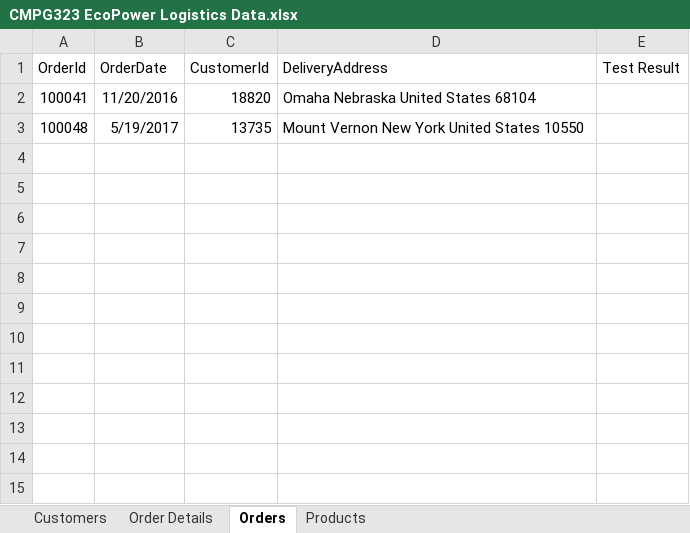
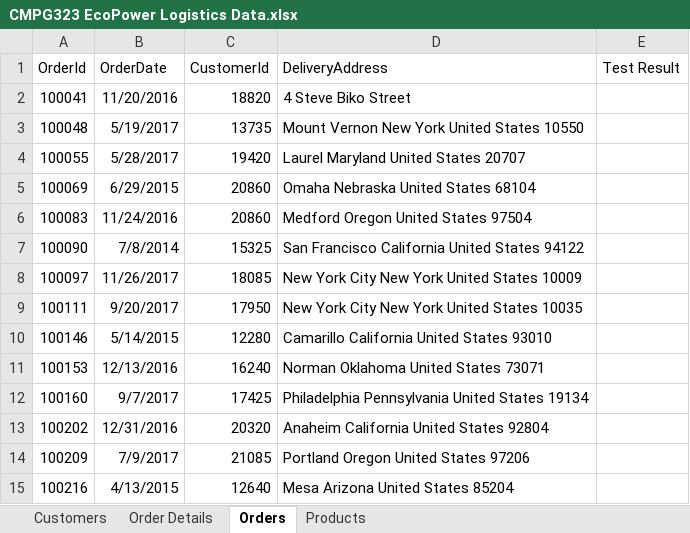
Before and after one commit to Albert-Willemse/CMPG-323-Project-4-UiPath, an Excel workbook: Input/CMPG323 EcoPower Logistics Data.xlsx, sheet Orders, drawn as a sheet; values as stored, in another font and other column widths than the file's, no borders; the diff names each change by its address in the sheet, - before the commit and + after, or states it on an @@ line.

```diff
--- a/Input/CMPG323 EcoPower Logistics Data.xlsx (sheet Orders)
+++ b/Input/CMPG323 EcoPower Logistics Data.xlsx (sheet Orders)
-D2 (DeliveryAddress): Omaha Nebraska United States 68104
+D2 (DeliveryAddress): 4 Steve Biko Street
+row 4: 100055 | 5/28/2017 | 19420 | Laurel Maryland United States 20707
+row 5: 100069 | 6/29/2015 | 20860 | Omaha Nebraska United States 68104
+row 6: 100083 | 11/24/2016 | 20860 | Medford Oregon United States 97504
+row 7: 100090 | 7/8/2014 | 15325 | San Francisco California United States 94122
+row 8: 100097 | 11/26/2017 | 18085 | New York City New York United States 10009
+row 9: 100111 | 9/20/2017 | 17950 | New York City New York United States 10035
+row 10: 100146 | 5/14/2015 | 12280 | Camarillo California United States 93010
+row 11: 100153 | 12/13/2016 | 16240 | Norman Oklahoma United States 73071
+row 12: 100160 | 9/7/2017 | 17425 | Philadelphia Pennsylvania United States 19134
+row 13: 100202 | 12/31/2016 | 20320 | Anaheim California United States 92804
+row 14: 100209 | 7/9/2017 | 21085 | Portland Oregon United States 97206
+row 15: 100216 | 4/13/2015 | 12640 | Mesa Arizona United States 85204
```
Also changed, not shown: sheet Order Details, sheet Products, sheet Customers, 20 other files.
